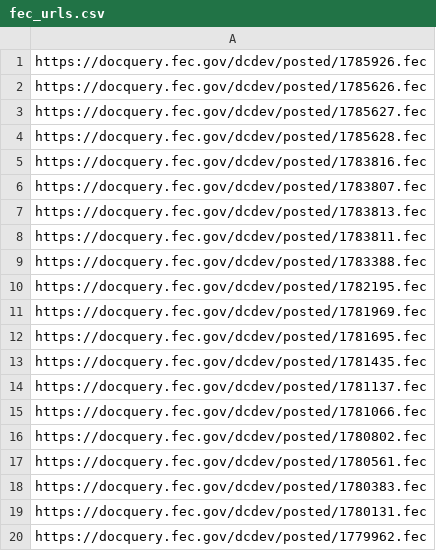
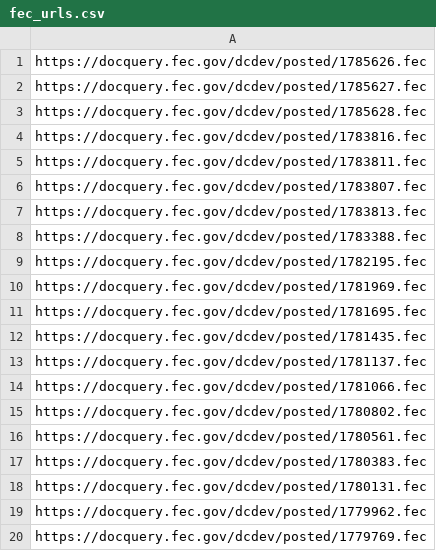
Before and after one commit to lemonaidn/udp_bot, a CSV file: fec_urls.csv, drawn as a sheet.

```diff
--- a/fec_urls.csv
+++ b/fec_urls.csv
@@ -1,2 +1 @@
-https://docquery.fec.gov/dcdev/posted/1785926.fec
 https://docquery.fec.gov/dcdev/posted/1785626.fec
@@ -5,5 +4,5 @@ https://docquery.fec.gov/dcdev/posted/1785628.fec
 https://docquery.fec.gov/dcdev/posted/1783816.fec
+https://docquery.fec.gov/dcdev/posted/1783811.fec
 https://docquery.fec.gov/dcdev/posted/1783807.fec
 https://docquery.fec.gov/dcdev/posted/1783813.fec
-https://docquery.fec.gov/dcdev/posted/1783811.fec
 https://docquery.fec.gov/dcdev/posted/1783388.fec
@@ -20 +19,2 @@ https://docquery.fec.gov/dcdev/posted/1780131.fec
 https://docquery.fec.gov/dcdev/posted/1779962.fec
+https://docquery.fec.gov/dcdev/posted/1779769.fec
```
Also changed, not shown: pdf_urls.csv, 1 other file.
